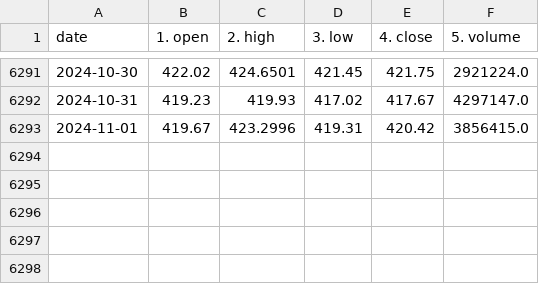
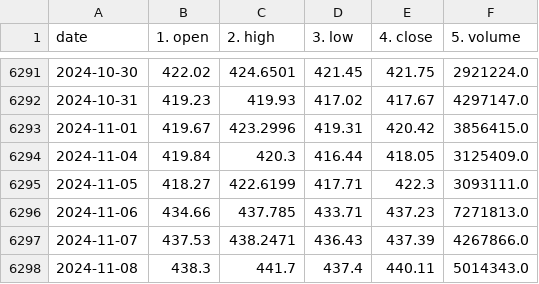
Before and after one commit to AnJunHao/etf-investment-simulator, a CSV file: data/DIA.csv, drawn as a sheet; only a part is shown, gaps mark what is left out.

```diff
--- a/data/DIA.csv
+++ b/data/DIA.csv
@@ -6293 +6293,6 @@ date,1. open,2. high,3. low,4. close,5. volume
 2024-11-01,419.67,423.2996,419.31,420.42,3856415.0
+2024-11-04,419.84,420.3,416.44,418.05,3125409.0
+2024-11-05,418.27,422.6199,417.71,422.3,3093111.0
+2024-11-06,434.66,437.785,433.71,437.23,7271813.0
+2024-11-07,437.53,438.2471,436.43,437.39,4267866.0
+2024-11-08,438.3,441.7,437.4,440.11,5014343.0
```
Also changed, not shown: data/GLD.csv, data/IWM.csv, 18 other files.
